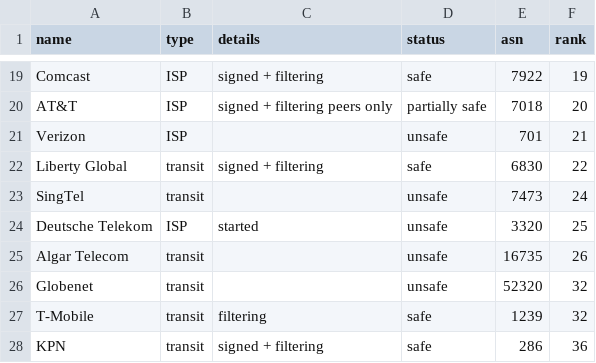
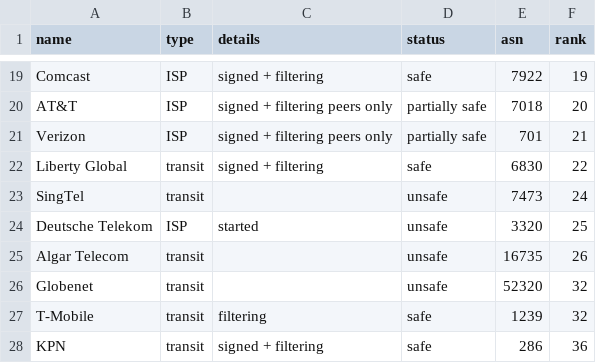
Before and after one commit to cloudflare/isbgpsafeyet.com, a CSV file: data/operators.csv, drawn as a sheet; only a part is shown, gaps mark what is left out.

Commit message:
Update operators.csv
change Verizon to "partially safe" based on understanding that AS701 filters invalids from peers

```diff
--- a/data/operators.csv
+++ b/data/operators.csv
@@ -20,3 +20,3 @@ Comcast,ISP,signed + filtering,safe,7922,19
 AT&T,ISP,signed + filtering peers only,partially safe,7018,20
-Verizon,ISP,,unsafe,701,21
+Verizon,ISP,signed + filtering peers only,partially safe,701,21
 Liberty Global,transit,signed + filtering,safe,6830,22
```
